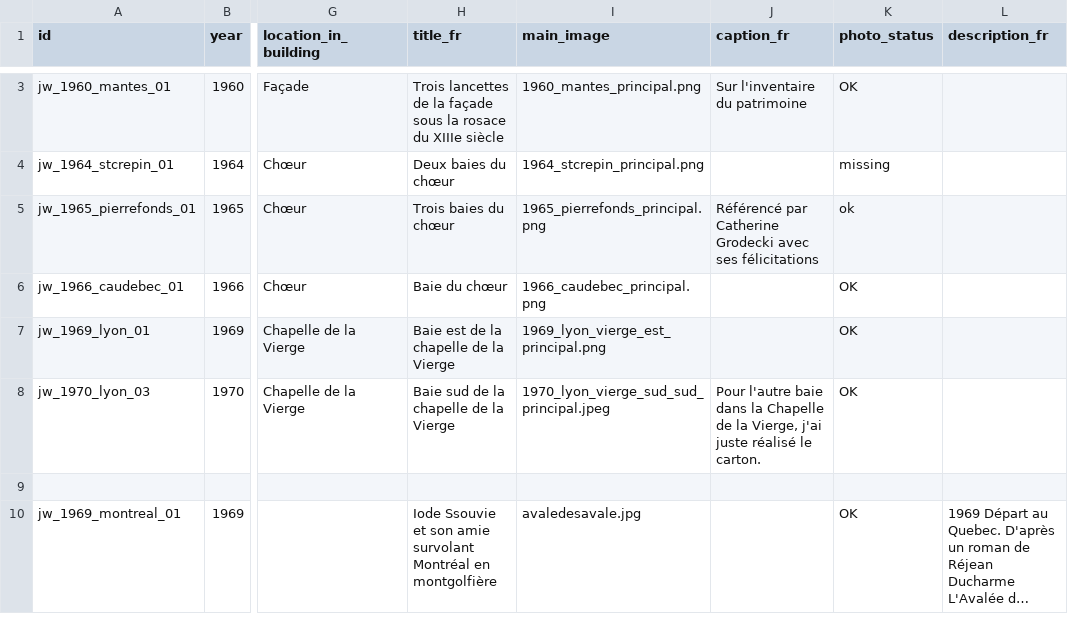
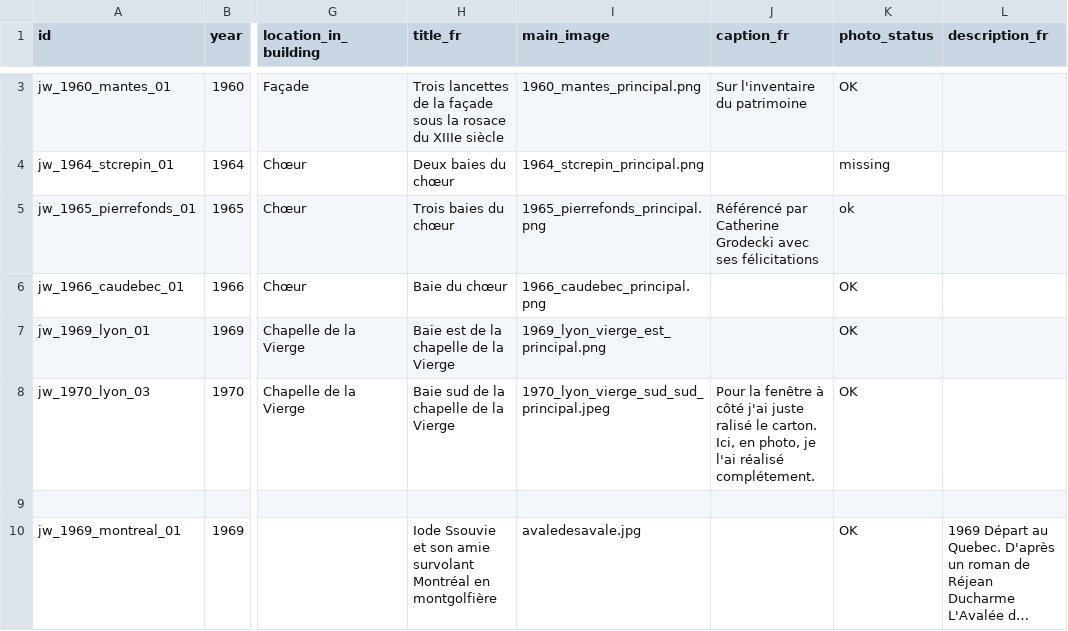
Before and after one commit to 13w13/weiss-gruber, a CSV file: vitraux_metadata.csv, drawn as a sheet; only a part is shown, gaps mark what is left out; long unchanged cells end in …; the diff covers the shown part only; the diff names each change by its address in the sheet, - before the commit and + after, or states it on an @@ line.

```diff
--- a/vitraux_metadata.csv
+++ b/vitraux_metadata.csv
-J8 (caption_fr): Pour l'autre baie dans la Chapelle de la Vierge, j'ai juste réalisé le carton.
+J8 (caption_fr): Pour la fenêtre à côté j'ai juste ralisé le carton. Ici, en photo, je l'ai réalisé complétement.
```
Also changed, not shown: 2 edited cells elsewhere in this file, 11 other files.
